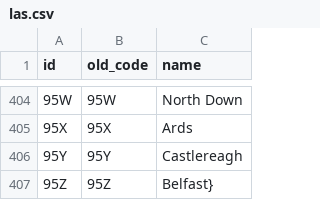
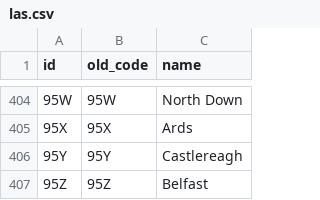
Before and after one commit to drkane/python-reconcile-csv, a CSV file: las.csv, drawn as a sheet; only a part is shown, gaps mark what is left out.

Commit message:
Wrong } at end of file

```diff
--- a/las.csv
+++ b/las.csv
@@ -406,2 +406,2 @@
 "95Y","95Y","Castlereagh"
-"95Z","95Z","Belfast"}
+"95Z","95Z","Belfast"
```
